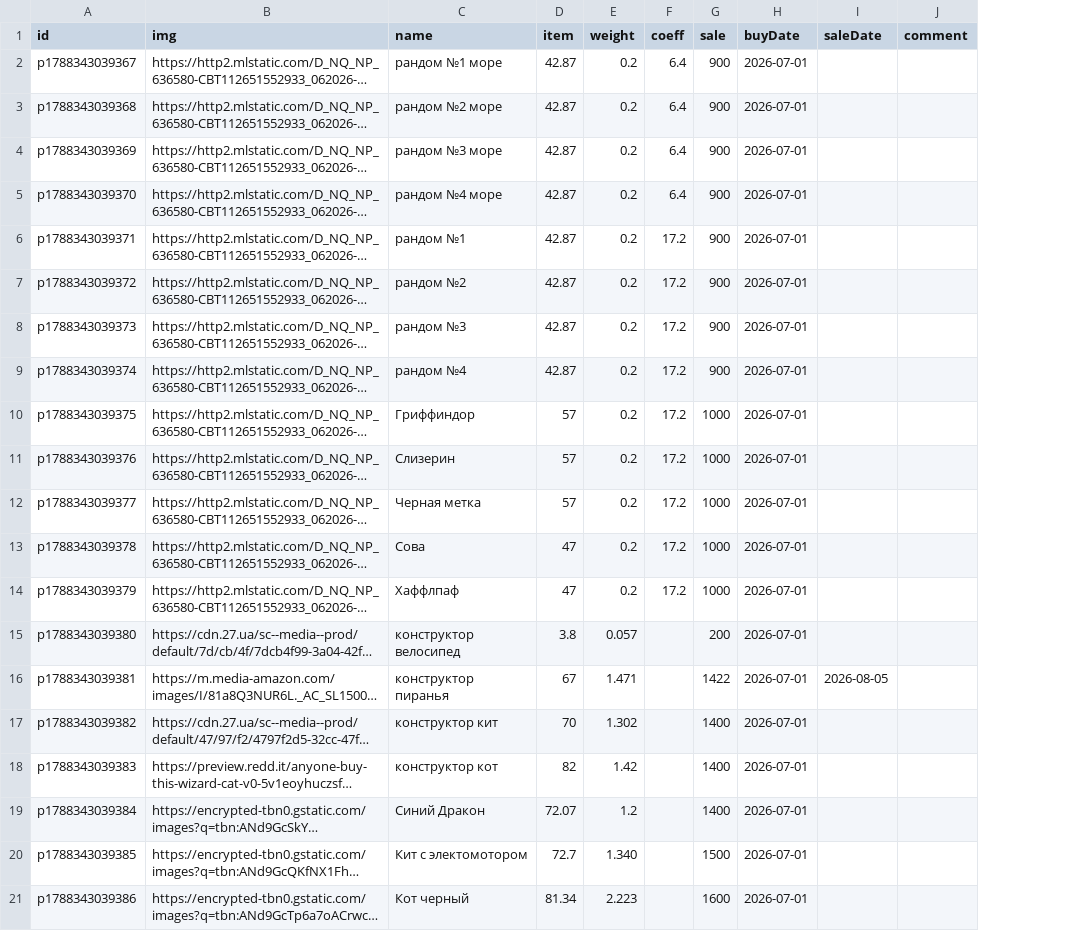
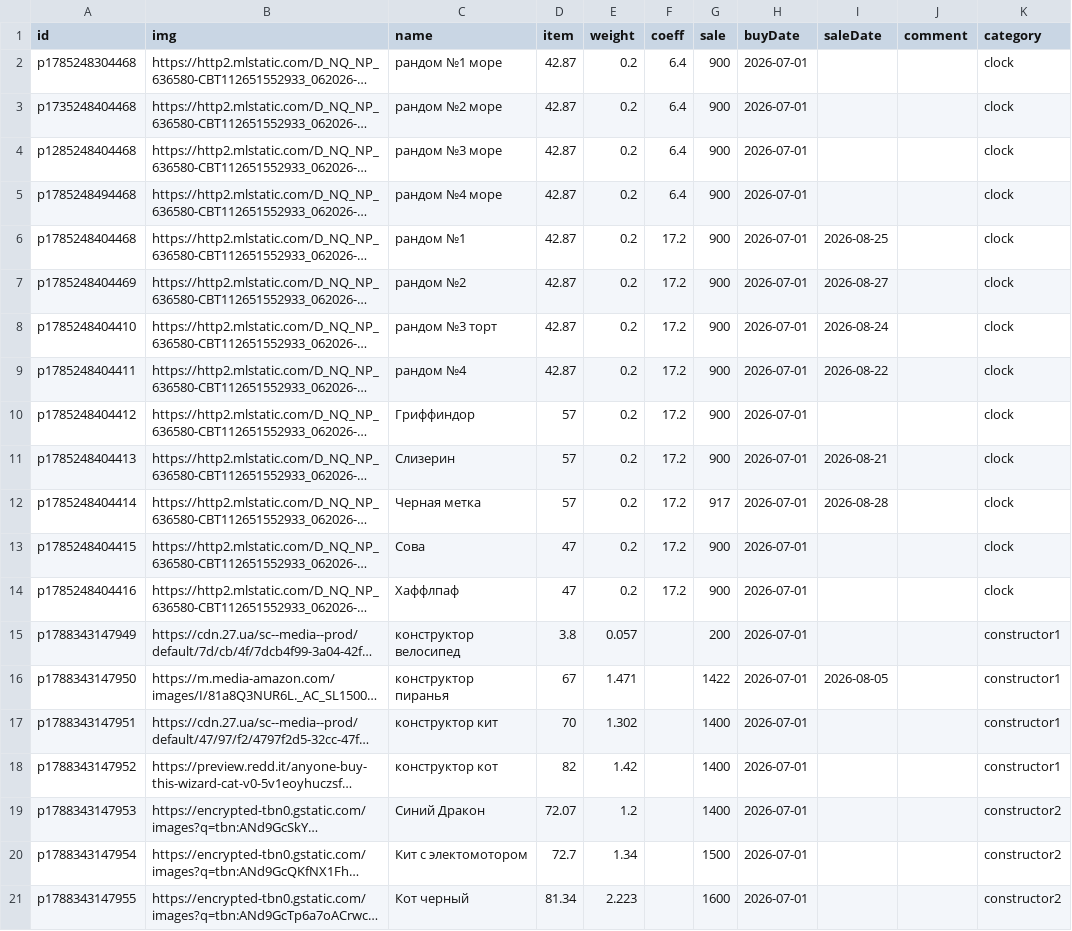
Before and after one commit to RodionOsmekhin/constructor, a CSV file: items_seed.csv, drawn as a sheet; only a part is shown; long unchanged cells end in …; the diff covers the shown part only; the diff names each change by its address in the sheet, - before the commit and + after, or states it on an @@ line.

```diff
--- a/items_seed.csv
+++ b/items_seed.csv
+column K (category), rows 2-21: clock | clock | clock | clock | clock | clock | clock | clock | clock | clock | clock | clock | clock | constructor1 | constructor1 | constructor1 | constructor1 | constructor2 | constructor2 | constructor2
-A2 (id): p1788343039367
+A2 (id): p1785248304468
-A3 (id): p1788343039368
+A3 (id): p1735248404468
-A4 (id): p1788343039369
+A4 (id): p1285248404468
-A5 (id): p1788343039370
+A5 (id): p1785248494468
-A6 (id): p1788343039371
+A6 (id): p1785248404468
-I6 (saleDate): (empty)
+I6 (saleDate): 2026-08-25
-A7 (id): p1788343039372
+A7 (id): p1785248404469
-I7 (saleDate): (empty)
+I7 (saleDate): 2026-08-27
-A8 (id): p1788343039373
+A8 (id): p1785248404410
-C8 (name): рандом №3
+C8 (name): рандом №3 торт
-I8 (saleDate): (empty)
+I8 (saleDate): 2026-08-24
-A9 (id): p1788343039374
+A9 (id): p1785248404411
-I9 (saleDate): (empty)
+I9 (saleDate): 2026-08-22
-A10 (id): p1788343039375
+A10 (id): p1785248404412
-G10:G11 (sale): 1000
+G10:G11 (sale): 900
-A11 (id): p1788343039376
+A11 (id): p1785248404413
-I11 (saleDate): (empty)
+I11 (saleDate): 2026-08-21
-A12 (id): p1788343039377
+A12 (id): p1785248404414
-G12 (sale): 1000
+G12 (sale): 917
-I12 (saleDate): (empty)
+I12 (saleDate): 2026-08-28
-A13 (id): p1788343039378
+A13 (id): p1785248404415
-G13:G14 (sale): 1000
+G13:G14 (sale): 900
-A14 (id): p1788343039379
+A14 (id): p1785248404416
-A15 (id): p1788343039380
+A15 (id): p1788343147949
-A16 (id): p1788343039381
+A16 (id): p1788343147950
-A17 (id): p1788343039382
+A17 (id): p1788343147951
-A18 (id): p1788343039383
+A18 (id): p1788343147952
-A19 (id): p1788343039384
+A19 (id): p1788343147953
-A20 (id): p1788343039385
+A20 (id): p1788343147954
-E20 (weight): 1.340
+E20 (weight): 1.34
-A21 (id): p1788343039386
+A21 (id): p1788343147955
```
Also changed, not shown: 5 edited cells elsewhere in this file, 3 other files.
